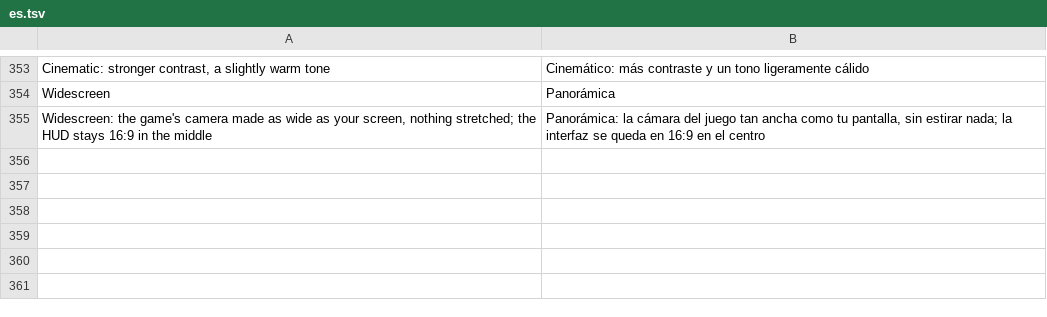
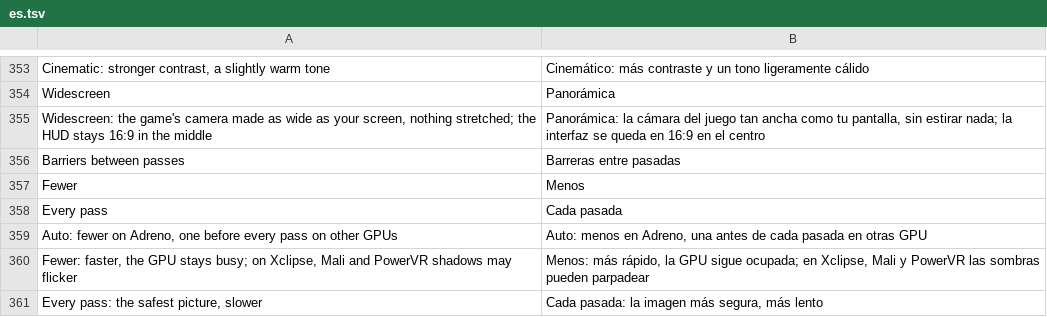
Before and after one commit to drglitchyphd/Galar-Native-Android, a TSV file: dm/android/app/assets/lang/es.tsv, drawn as a sheet; only a part is shown, gaps mark what is left out; the diff names each change by its address in the sheet, - before the commit and + after, or states it on an @@ line.

```diff
--- a/dm/android/app/assets/lang/es.tsv
+++ b/dm/android/app/assets/lang/es.tsv
+row 356: Barriers between passes | Barreras entre pasadas
+row 357: Fewer | Menos
+row 358: Every pass | Cada pasada
+row 359: Auto: fewer on Adreno, one before every pass on other GPUs | Auto: menos en Adreno, una antes de cada pasada en otras GPU
+row 360: Fewer: faster, the GPU stays busy; on Xclipse, Mali and PowerVR shadows may flicker | Menos: más rápido, la GPU sigue ocupada; en Xclipse, Mali y PowerVR las sombras pueden parpadear
+row 361: Every pass: the safest picture, slower | Cada pasada: la imagen más segura, más lento
```
Also changed, not shown: dm/android/app/assets/lang/fr.tsv, dm/android/app/assets/lang/ja.tsv, 2 other files.
